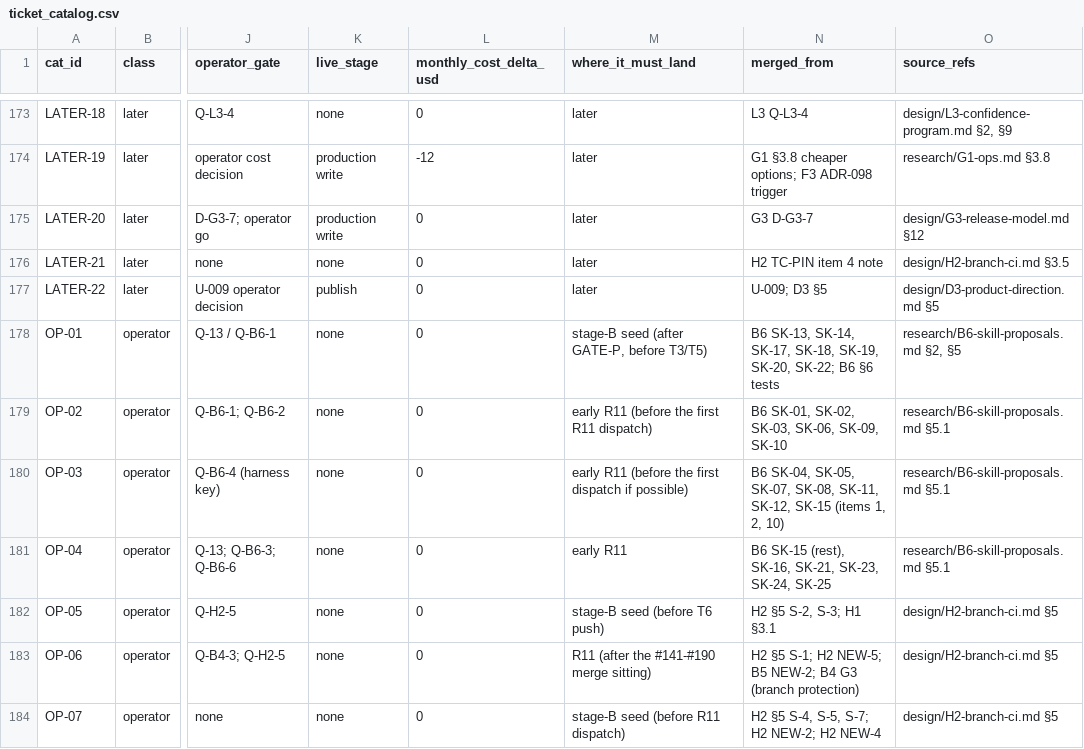
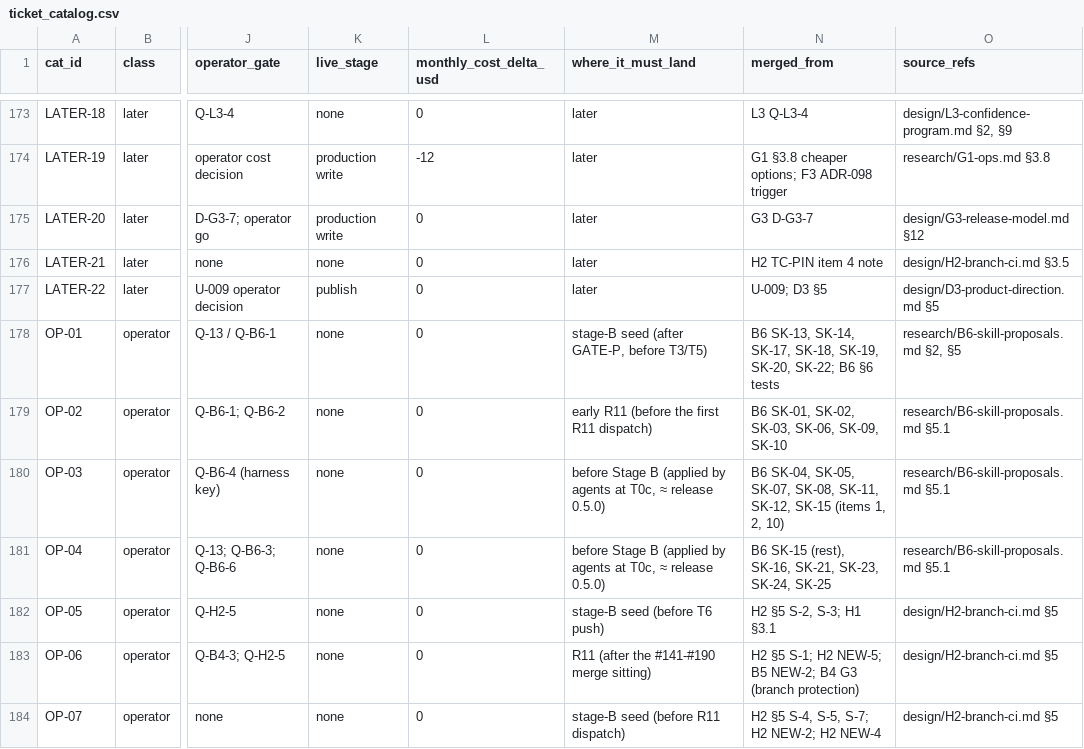
Before and after one commit to SteveVitali/Eleutheria, a CSV file: docs/build/planning/2026-09-30-next-phase/data/ticket_catalog.csv, drawn as a sheet; only a part is shown, gaps mark what is left out; the diff covers the shown part only; the diff names each change by its address in the sheet, - before the commit and + after, or states it on an @@ line.

```diff
--- a/docs/build/planning/2026-09-30-next-phase/data/ticket_catalog.csv
+++ b/docs/build/planning/2026-09-30-next-phase/data/ticket_catalog.csv
-M180 (where_it_must_land): early R11 (before the first dispatch if possible)
+M180 (where_it_must_land): before Stage B (applied by agents at T0c, ≈ release 0.5.0)
-M181 (where_it_must_land): early R11
+M181 (where_it_must_land): before Stage B (applied by agents at T0c, ≈ release 0.5.0)
```
Also changed, not shown: 31 edited cells elsewhere in this file, 5 other files.
